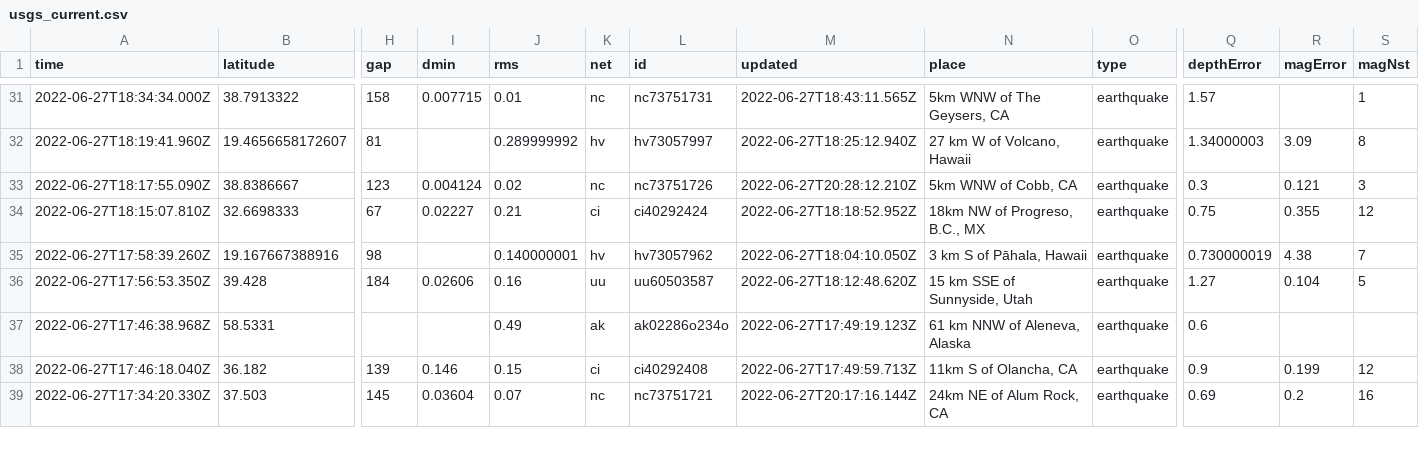
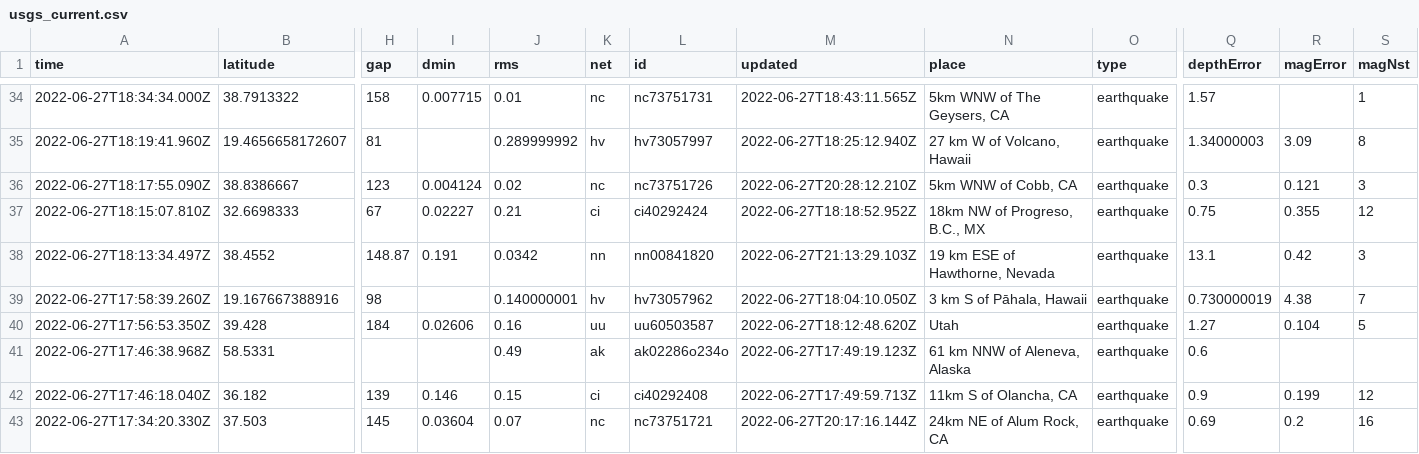
Before and after one commit to melfronczek/my-data-robot, a CSV file: usgs_current.csv, drawn as a sheet; only a part is shown, gaps mark what is left out; addresses are those after the commit; rows hold the shown columns only; the diff covers the shown part only; the diff names each change by its address in the sheet, - before the commit and + after, or states it on an @@ line.

```diff
--- a/usgs_current.csv
+++ b/usgs_current.csv
+row 38: 2022-06-27T18:13:34.497Z | 38.4552 | 148.87 | 0.191 | 0.0342 | nn | nn00841820 | 2022-06-27T21:13:29.103Z | 19 km ESE of Hawthorne, Nevada | earthquake | 13.1 | 0.42 | 3
-N40 (place): 15 km SSE of Sunnyside, Utah
+N40 (place): Utah
```
Also changed, not shown: 4 added rows, 2 removed rows and 10 edited cells elsewhere in this file.
